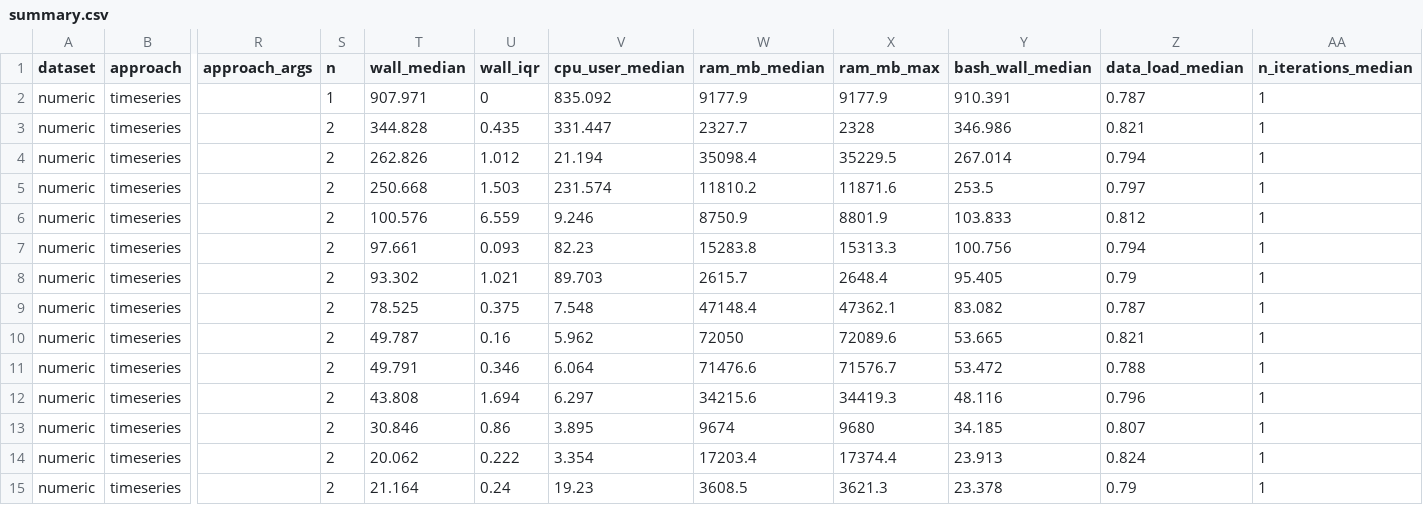
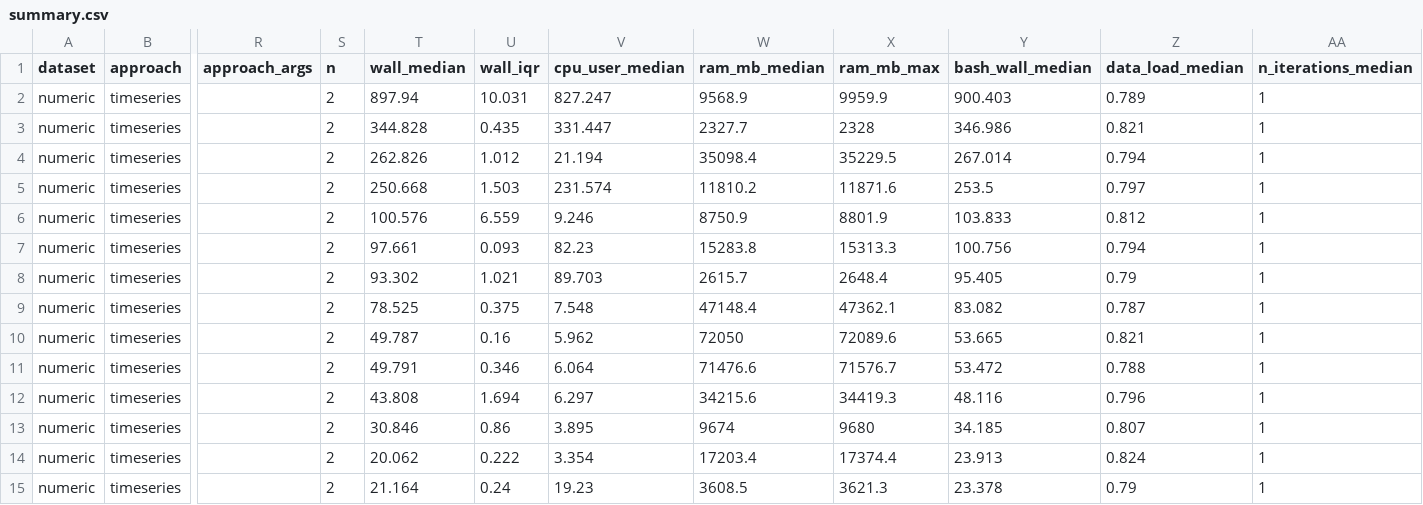
Before and after one commit to NorskRegnesentral/shapr, a CSV file: benchmarks/results/extra_parallel_timeseries/summary.csv, drawn as a sheet; only a part is shown, gaps mark what is left out; the diff names each change by its address in the sheet, - before the commit and + after, or states it on an @@ line.

```diff
--- a/benchmarks/results/extra_parallel_timeseries/summary.csv
+++ b/benchmarks/results/extra_parallel_timeseries/summary.csv
-S2 (n): 1
+S2 (n): 2
-T2 (wall_median): 907.971
+T2 (wall_median): 897.94
-U2 (wall_iqr): 0
+U2 (wall_iqr): 10.031
-V2 (cpu_user_median): 835.092
+V2 (cpu_user_median): 827.247
-W2 (ram_mb_median): 9177.9
+W2 (ram_mb_median): 9568.9
-X2 (ram_mb_max): 9177.9
+X2 (ram_mb_max): 9959.9
-Y2 (bash_wall_median): 910.391
+Y2 (bash_wall_median): 900.403
-Z2 (data_load_median): 0.787
+Z2 (data_load_median): 0.789
```
Also changed, not shown: benchmarks/results/extra_parallel_timeseries/results.csv, benchmarks/results/extra_parallel_vaeac/results.csv, 36 other files.
